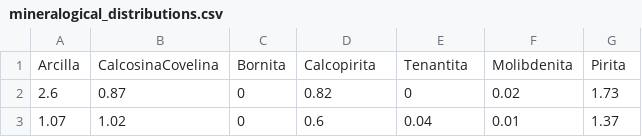
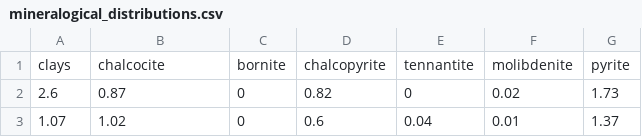
Before and after one commit to exepulveda/geomet_datasets, a CSV file: datasets/porphyry_01/datafiles/mineralogical_distributions.csv, drawn as a sheet; only a part is shown.

```diff
--- a/datasets/porphyry_01/datafiles/mineralogical_distributions.csv
+++ b/datasets/porphyry_01/datafiles/mineralogical_distributions.csv
@@ -1,2 +1,2 @@
-Arcilla,CalcosinaCovelina,Bornita,Calcopirita,Tenantita,Molibdenita,Pirita
+clays,chalcocite,bornite,chalcopyrite,tennantite,molibdenite,pyrite
 2.6,0.87,0,0.82,0,0.02,1.73
```
Also changed, not shown: datasets/porphyry_01/datafiles/correlations.csv, 7 other files.
